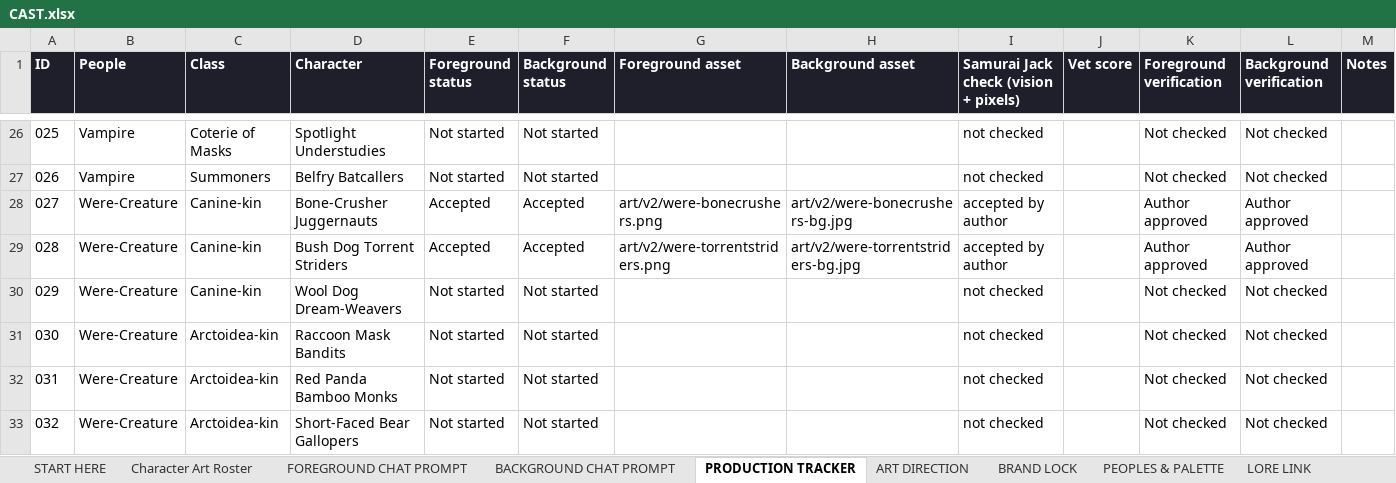
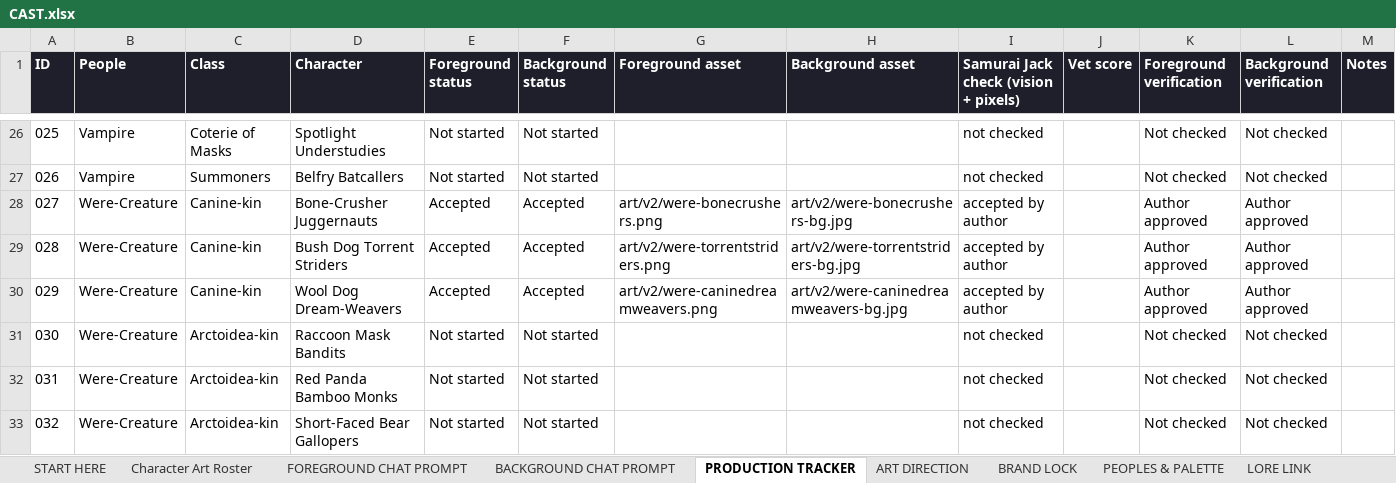
Before and after one commit to JHGruver/NewerDarkAges, an Excel workbook: CAST.xlsx, sheet PRODUCTION TRACKER, drawn as a sheet; only a part is shown, gaps mark what is left out; values as stored, in another font and other column widths than the file's, no borders; conditional formats not drawn; the diff names each change by its address in the sheet, - before the commit and + after, or states it on an @@ line.

```diff
--- a/CAST.xlsx (sheet PRODUCTION TRACKER)
+++ b/CAST.xlsx (sheet PRODUCTION TRACKER)
-E30 (Foreground status): Not started
+E30 (Foreground status): Accepted
-F30 (Background status): Not started
+F30 (Background status): Accepted
-G30 (Foreground asset): (empty)
+G30 (Foreground asset): art/v2/were-caninedreamweavers.png
-H30 (Background asset): (empty)
+H30 (Background asset): art/v2/were-caninedreamweavers-bg.jpg
-I30: not checked
+I30: accepted by author
-K30 (Foreground verification): Not checked
+K30 (Foreground verification): Author approved
-L30 (Background verification): Not checked
+L30 (Background verification): Author approved
```
Also changed, not shown: sheet Character Art Roster, sheet VALIDATION, sheet START HERE, 9 other files.
